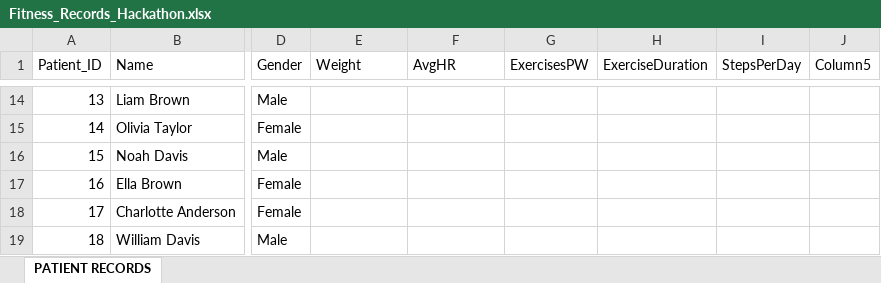
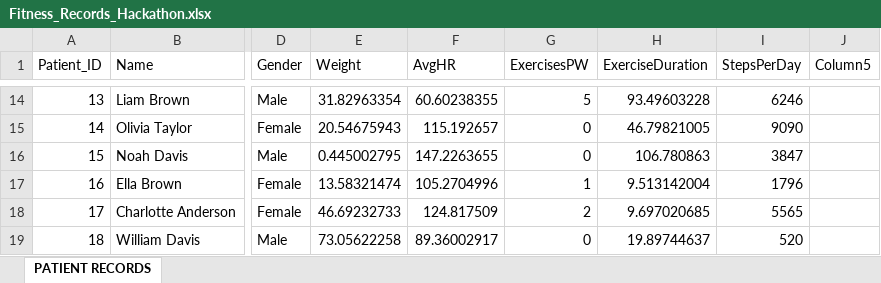
Before and after one commit to n-eon10/MedTech-Hacakthon-APIs, an Excel workbook: server/Fitness_Records_Hackathon.xlsx, sheet PATIENT RECORDS, drawn as a sheet; only a part is shown, gaps mark what is left out; values as stored, in another font and other column widths than the file's, no borders; the diff covers the shown part only; the diff names each change by its address in the sheet, - before the commit and + after, or states it on an @@ line.

```diff
--- a/server/Fitness_Records_Hackathon.xlsx (sheet PATIENT RECORDS)
+++ b/server/Fitness_Records_Hackathon.xlsx (sheet PATIENT RECORDS)
-E14 (Weight): (empty)
+E14 (Weight): 31.82963354
-F14 (AvgHR): (empty)
+F14 (AvgHR): 60.60238355
-G14 (ExercisesPW): (empty)
+G14 (ExercisesPW): 5
-H14 (ExerciseDuration): (empty)
+H14 (ExerciseDuration): 93.49603228
-I14 (StepsPerDay): (empty)
+I14 (StepsPerDay): 6246
-E15 (Weight): (empty)
+E15 (Weight): 20.54675943
-F15 (AvgHR): (empty)
+F15 (AvgHR): 115.192657
-G15:G16 (ExercisesPW): (empty)
+G15:G16 (ExercisesPW): 0
-H15 (ExerciseDuration): (empty)
+H15 (ExerciseDuration): 46.79821005
-I15 (StepsPerDay): (empty)
+I15 (StepsPerDay): 9090
-E16 (Weight): (empty)
+E16 (Weight): 0.445002795
-F16 (AvgHR): (empty)
+F16 (AvgHR): 147.2263655
-H16 (ExerciseDuration): (empty)
+H16 (ExerciseDuration): 106.780863
-I16 (StepsPerDay): (empty)
+I16 (StepsPerDay): 3847
-E17 (Weight): (empty)
+E17 (Weight): 13.58321474
-F17 (AvgHR): (empty)
+F17 (AvgHR): 105.2704996
-G17 (ExercisesPW): (empty)
+G17 (ExercisesPW): 1
-H17 (ExerciseDuration): (empty)
+H17 (ExerciseDuration): 9.513142004
-I17 (StepsPerDay): (empty)
+I17 (StepsPerDay): 1796
-E18 (Weight): (empty)
+E18 (Weight): 46.69232733
-F18 (AvgHR): (empty)
+F18 (AvgHR): 124.817509
-G18 (ExercisesPW): (empty)
+G18 (ExercisesPW): 2
-H18 (ExerciseDuration): (empty)
+H18 (ExerciseDuration): 9.697020685
-I18 (StepsPerDay): (empty)
+I18 (StepsPerDay): 5565
-E19 (Weight): (empty)
+E19 (Weight): 73.05622258
-F19 (AvgHR): (empty)
+F19 (AvgHR): 89.36002917
-G19 (ExercisesPW): (empty)
+G19 (ExercisesPW): 0
-H19 (ExerciseDuration): (empty)
+H19 (ExerciseDuration): 19.89744637
-I19 (StepsPerDay): (empty)
+I19 (StepsPerDay): 520
```
Also changed, not shown: 469 edited cells and cell formats elsewhere in this sheet, 2 other files.
